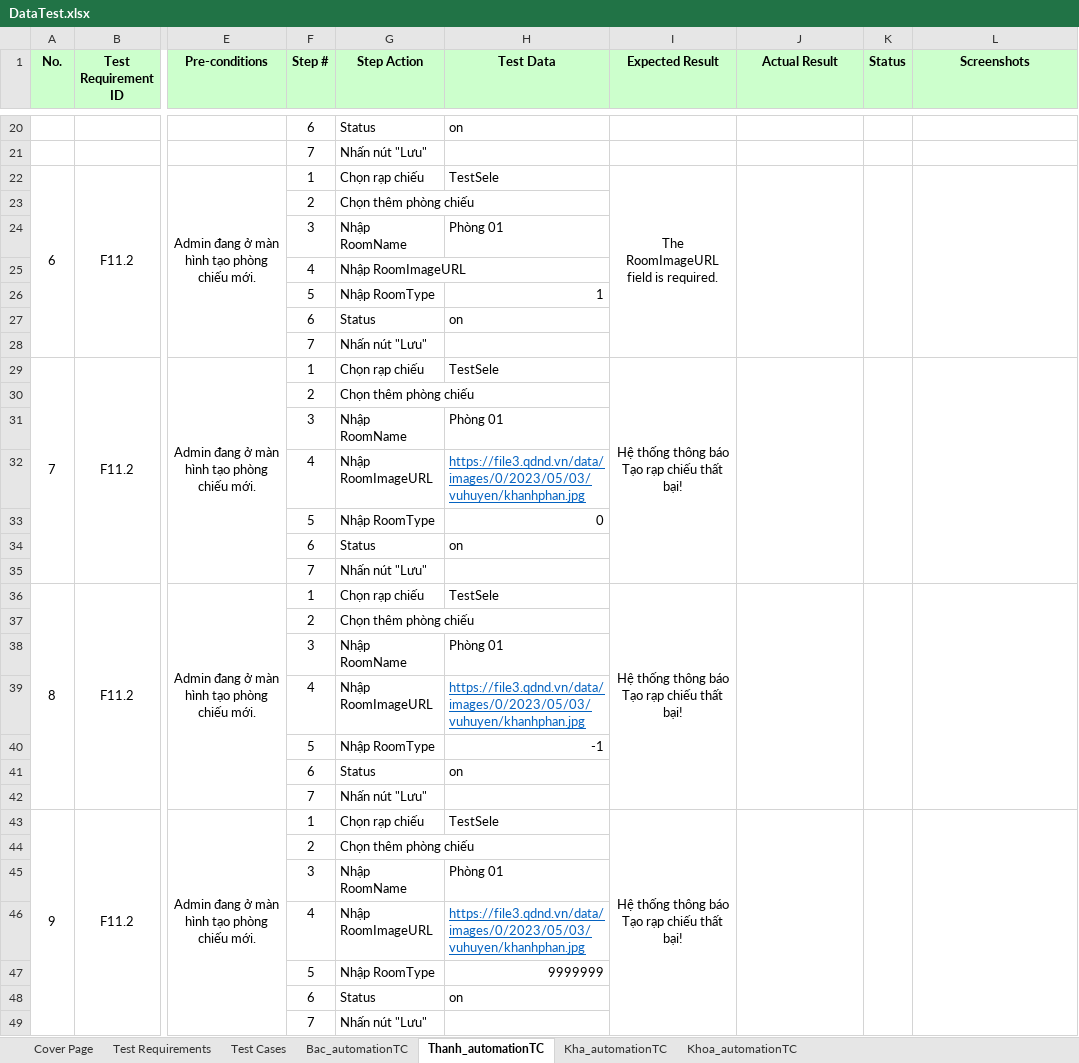
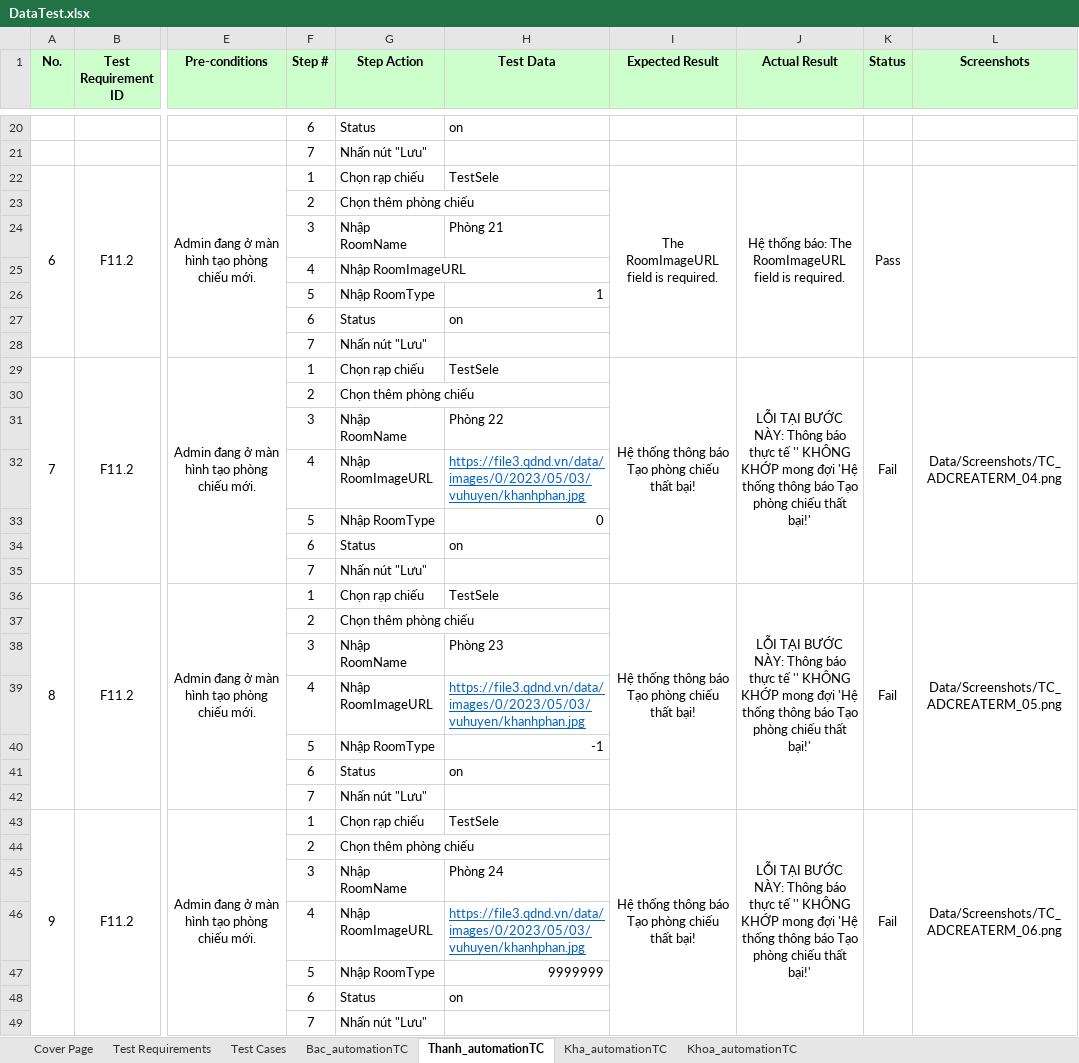
Before and after one commit to nguyenxuanbac88/sqa-testing-report, an Excel workbook: sqa-testing-report/Data/DataTest.xlsx, sheet Thanh_automationTC, drawn as a sheet; only a part is shown, gaps mark what is left out; values as stored, in another font and other column widths than the file's, no borders; the diff covers the shown part only; the diff names each change by its address in the sheet, - before the commit and + after, or states it on an @@ line.

Commit message:
checklistMV and create room admin

```diff
--- a/sqa-testing-report/Data/DataTest.xlsx (sheet Thanh_automationTC)
+++ b/sqa-testing-report/Data/DataTest.xlsx (sheet Thanh_automationTC)
-J22 (Actual Result): (empty)
+J22 (Actual Result): Hệ thống báo: The RoomImageURL field is required.
-K22 (Status): (empty)
+K22 (Status): Pass
-H24 (Test Data): Phòng 01
+H24 (Test Data): Phòng 21
-I29 (Expected Result): Hệ thống thông báo Tạo rạp chiếu thất bại!
+I29 (Expected Result): Hệ thống thông báo Tạo phòng chiếu thất bại!
-J29 (Actual Result): (empty)
+J29 (Actual Result): LỖI TẠI BƯỚC NÀY: Thông báo thực tế '' KHÔNG KHỚP mong đợi 'Hệ thống thông báo Tạo phòng chiếu thất bại!'
-K29 (Status): (empty)
+K29 (Status): Fail
-L29 (Screenshots): (empty)
+L29 (Screenshots): Data/Screenshots/TC_ADCREATERM_04.png
-H31 (Test Data): Phòng 01
+H31 (Test Data): Phòng 22
-I36 (Expected Result): Hệ thống thông báo Tạo rạp chiếu thất bại!
+I36 (Expected Result): Hệ thống thông báo Tạo phòng chiếu thất bại!
-J36 (Actual Result): (empty)
+J36 (Actual Result): LỖI TẠI BƯỚC NÀY: Thông báo thực tế '' KHÔNG KHỚP mong đợi 'Hệ thống thông báo Tạo phòng chiếu thất bại!'
-K36 (Status): (empty)
+K36 (Status): Fail
-L36 (Screenshots): (empty)
+L36 (Screenshots): Data/Screenshots/TC_ADCREATERM_05.png
-H38 (Test Data): Phòng 01
+H38 (Test Data): Phòng 23
-I43 (Expected Result): Hệ thống thông báo Tạo rạp chiếu thất bại!
+I43 (Expected Result): Hệ thống thông báo Tạo phòng chiếu thất bại!
-J43 (Actual Result): (empty)
+J43 (Actual Result): LỖI TẠI BƯỚC NÀY: Thông báo thực tế '' KHÔNG KHỚP mong đợi 'Hệ thống thông báo Tạo phòng chiếu thất bại!'
-K43 (Status): (empty)
+K43 (Status): Fail
-L43 (Screenshots): (empty)
+L43 (Screenshots): Data/Screenshots/TC_ADCREATERM_06.png
-H45 (Test Data): Phòng 01
+H45 (Test Data): Phòng 24
```
Also changed, not shown: 19 edited cells and merged cells elsewhere in this sheet, 10 other files.
